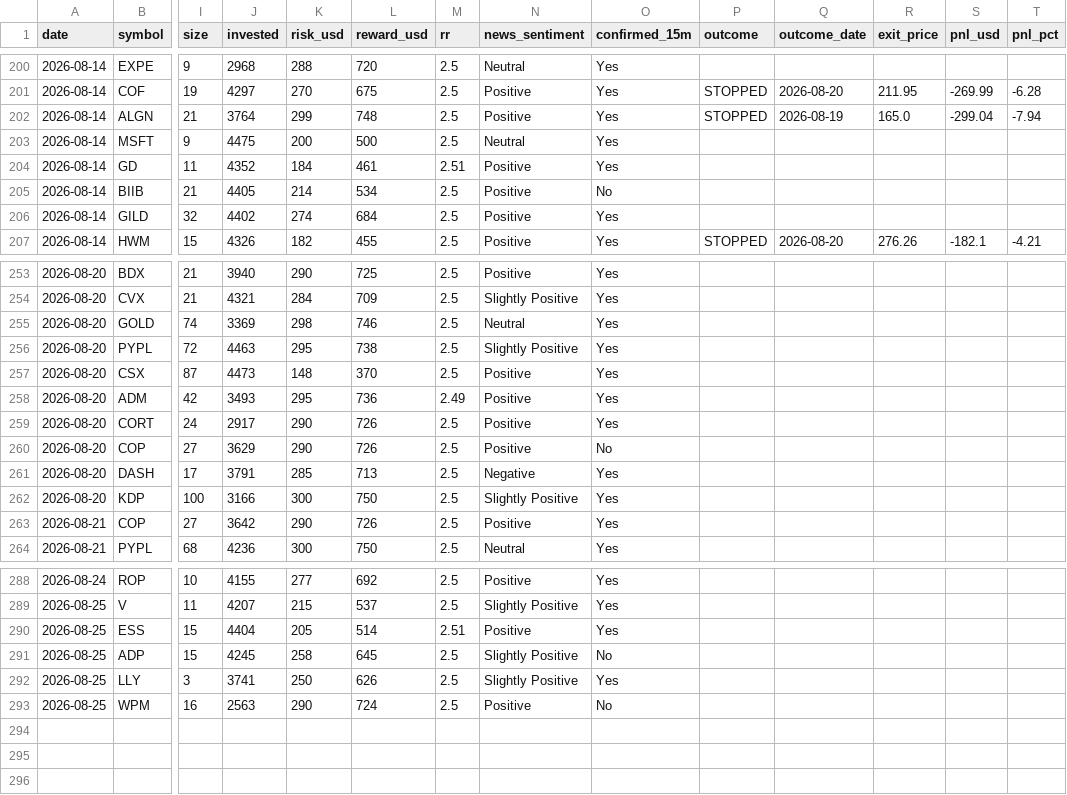
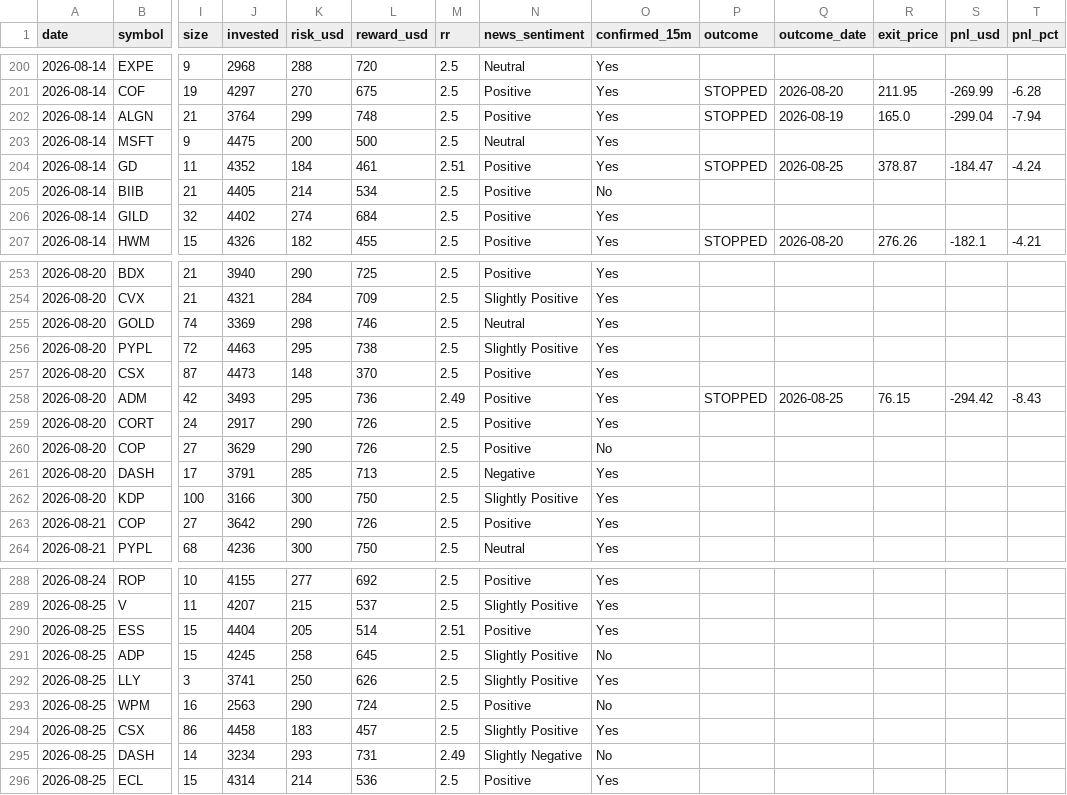
Before and after one commit to prabha-v2/swing-trading-agent-us, a CSV file: trade_log.csv, drawn as a sheet; only a part is shown, gaps mark what is left out; rows hold the shown columns only; the diff names each change by its address in the sheet, - before the commit and + after, or states it on an @@ line.

```diff
--- a/trade_log.csv
+++ b/trade_log.csv
-P204 (outcome): (empty)
+P204 (outcome): STOPPED
-Q204 (outcome_date): (empty)
+Q204 (outcome_date): 2026-08-25
-R204 (exit_price): (empty)
+R204 (exit_price): 378.87
-S204 (pnl_usd): (empty)
+S204 (pnl_usd): -184.47
-T204 (pnl_pct): (empty)
+T204 (pnl_pct): -4.24
-P258 (outcome): (empty)
+P258 (outcome): STOPPED
-Q258 (outcome_date): (empty)
+Q258 (outcome_date): 2026-08-25
-R258 (exit_price): (empty)
+R258 (exit_price): 76.15
-S258 (pnl_usd): (empty)
+S258 (pnl_usd): -294.42
-T258 (pnl_pct): (empty)
+T258 (pnl_pct): -8.43
+row 294: 2026-08-25 | CSX | 86 | 4458 | 183 | 457 | 2.5 | Slightly Positive | Yes
+row 295: 2026-08-25 | DASH | 14 | 3234 | 293 | 731 | 2.49 | Slightly Negative | No
+row 296: 2026-08-25 | ECL | 15 | 4314 | 214 | 536 | 2.5 | Positive | Yes
```
